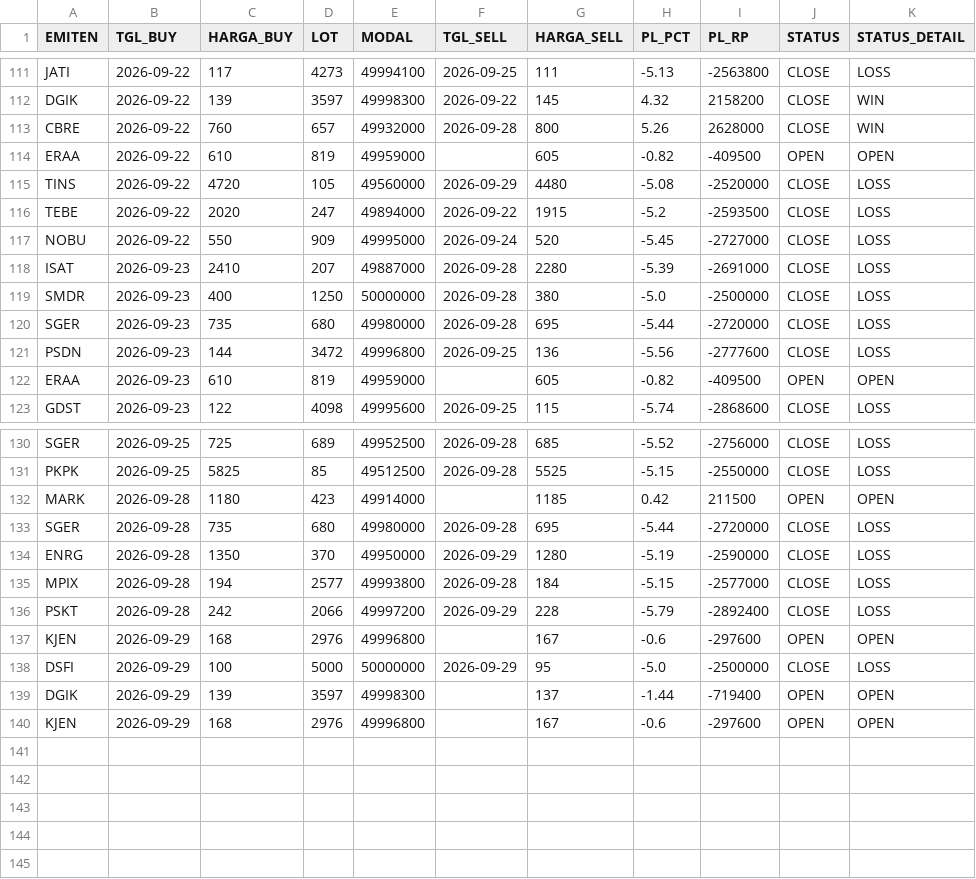
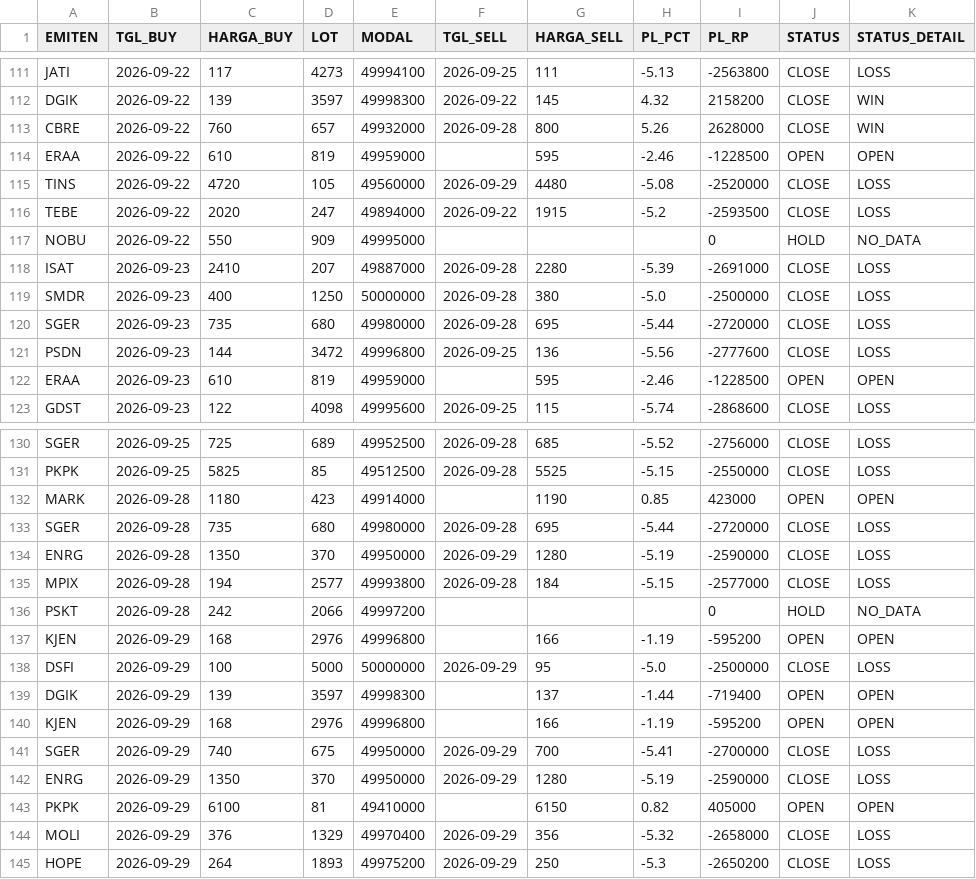
Before and after one commit to illusixTri/dashboard-rla, a CSV file: portofolio_web.csv, drawn as a sheet; only a part is shown, gaps mark what is left out.

```diff
--- a/portofolio_web.csv
+++ b/portofolio_web.csv
@@ -113,6 +113,6 @@ DGIK,2026-09-22,139,3597,49998300,2026-09-22,145,4.32,2158200,CLOSE,WIN
 CBRE,2026-09-22,760,657,49932000,2026-09-28,800,5.26,2628000,CLOSE,WIN
-ERAA,2026-09-22,610,819,49959000,,605,-0.82,-409500,OPEN,OPEN
+ERAA,2026-09-22,610,819,49959000,,595,-2.46,-1228500,OPEN,OPEN
 TINS,2026-09-22,4720,105,49560000,2026-09-29,4480,-5.08,-2520000,CLOSE,LOSS
 TEBE,2026-09-22,2020,247,49894000,2026-09-22,1915,-5.2,-2593500,CLOSE,LOSS
-NOBU,2026-09-22,550,909,49995000,2026-09-24,520,-5.45,-2727000,CLOSE,LOSS
+NOBU,2026-09-22,550,909,49995000,,,,0,HOLD,NO_DATA
 ISAT,2026-09-23,2410,207,49887000,2026-09-28,2280,-5.39,-2691000,CLOSE,LOSS
@@ -121,3 +121,3 @@ SGER,2026-09-23,735,680,49980000,2026-09-28,695,-5.44,-2720000,CLOSE,LOSS
 PSDN,2026-09-23,144,3472,49996800,2026-09-25,136,-5.56,-2777600,CLOSE,LOSS
-ERAA,2026-09-23,610,819,49959000,,605,-0.82,-409500,OPEN,OPEN
+ERAA,2026-09-23,610,819,49959000,,595,-2.46,-1228500,OPEN,OPEN
 GDST,2026-09-23,122,4098,49995600,2026-09-25,115,-5.74,-2868600,CLOSE,LOSS
@@ -131,3 +131,3 @@ SGER,2026-09-25,725,689,49952500,2026-09-28,685,-5.52,-2756000,CLOSE,LOSS
 PKPK,2026-09-25,5825,85,49512500,2026-09-28,5525,-5.15,-2550000,CLOSE,LOSS
-MARK,2026-09-28,1180,423,49914000,,1185,0.42,211500,OPEN,OPEN
+MARK,2026-09-28,1180,423,49914000,,1190,0.85,423000,OPEN,OPEN
 SGER,2026-09-28,735,680,49980000,2026-09-28,695,-5.44,-2720000,CLOSE,LOSS
@@ -135,6 +135,11 @@ ENRG,2026-09-28,1350,370,49950000,2026-09-29,1280,-5.19,-2590000,CLOSE,LOSS
 MPIX,2026-09-28,194,2577,49993800,2026-09-28,184,-5.15,-2577000,CLOSE,LOSS
-PSKT,2026-09-28,242,2066,49997200,2026-09-29,228,-5.79,-2892400,CLOSE,LOSS
-KJEN,2026-09-29,168,2976,49996800,,167,-0.6,-297600,OPEN,OPEN
+PSKT,2026-09-28,242,2066,49997200,,,,0,HOLD,NO_DATA
+KJEN,2026-09-29,168,2976,49996800,,166,-1.19,-595200,OPEN,OPEN
 DSFI,2026-09-29,100,5000,50000000,2026-09-29,95,-5.0,-2500000,CLOSE,LOSS
 DGIK,2026-09-29,139,3597,49998300,,137,-1.44,-719400,OPEN,OPEN
-KJEN,2026-09-29,168,2976,49996800,,167,-0.6,-297600,OPEN,OPEN
+KJEN,2026-09-29,168,2976,49996800,,166,-1.19,-595200,OPEN,OPEN
+SGER,2026-09-29,740,675,49950000,2026-09-29,700,-5.41,-2700000,CLOSE,LOSS
+ENRG,2026-09-29,1350,370,49950000,2026-09-29,1280,-5.19,-2590000,CLOSE,LOSS
+PKPK,2026-09-29,6100,81,49410000,,6150,0.82,405000,OPEN,OPEN
+MOLI,2026-09-29,376,1329,49970400,2026-09-29,356,-5.32,-2658000,CLOSE,LOSS
+HOPE,2026-09-29,264,1893,49975200,2026-09-29,250,-5.3,-2650200,CLOSE,LOSS
```
Also changed, not shown: V2openclose.csv.
